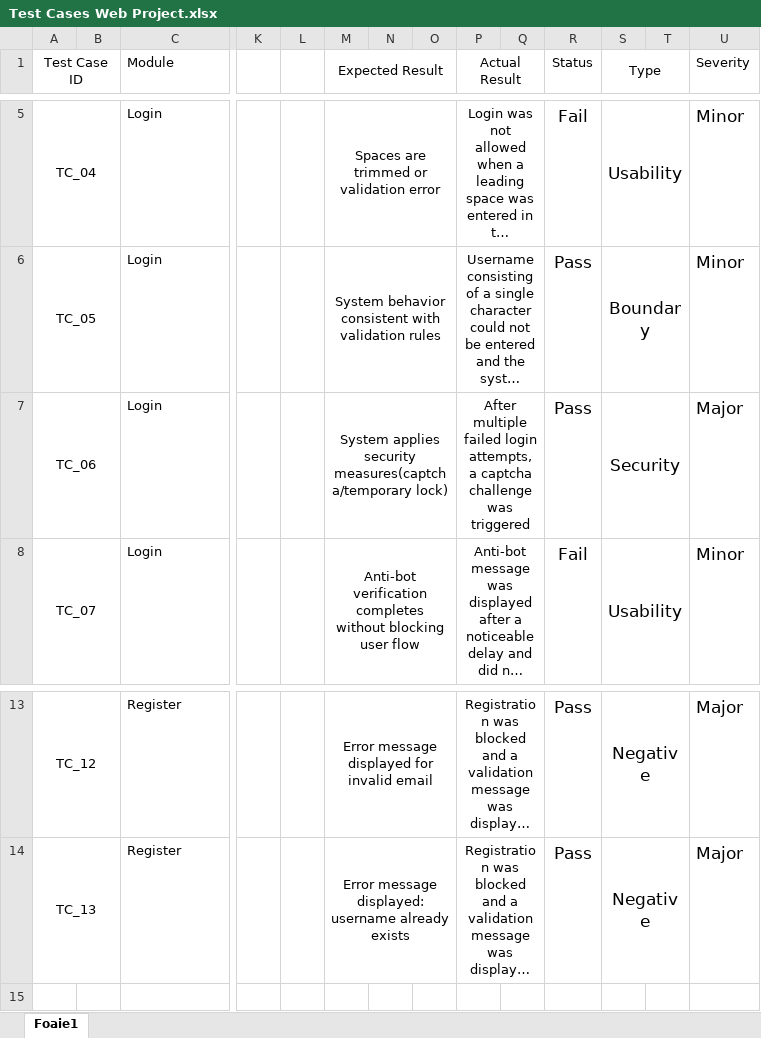
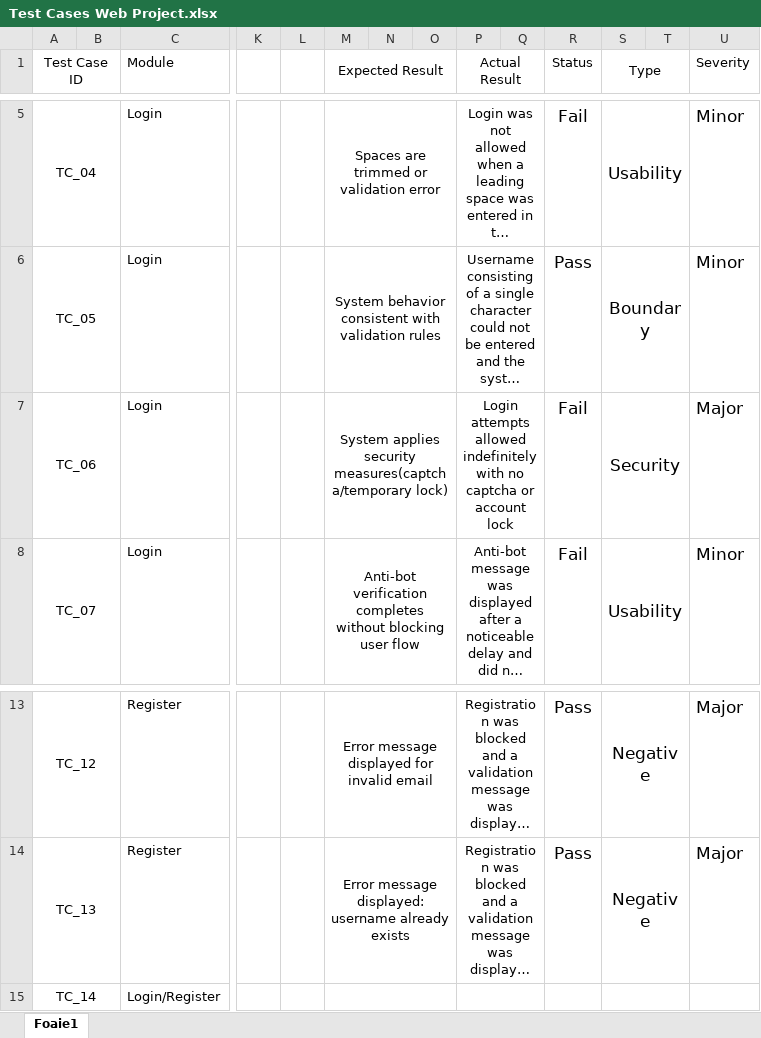
Before and after one commit to nicoletafiat05/Manual-Testing-Web-Project, an Excel workbook: Test Cases Web Project.xlsx, sheet Foaie1, drawn as a sheet; only a part is shown, gaps mark what is left out; long unchanged cells end in …; values as stored, in another font and other column widths than the file's, no borders; rows hold the shown columns only; the diff names each change by its address in the sheet, - before the commit and + after, or states it on an @@ line.

Commit message:
Update Test Cases with one more failed test

```diff
--- a/Test Cases Web Project.xlsx (sheet Foaie1)
+++ b/Test Cases Web Project.xlsx (sheet Foaie1)
-P7 (Actual Result): After multiple failed login attempts, a captcha challenge was triggered
+P7 (Actual Result): Login attempts allowed indefinitely with no captcha or account lock
-R7 (Status): Pass
+R7 (Status): Fail
+row 15: TC_14 |  | Login/Register
```
